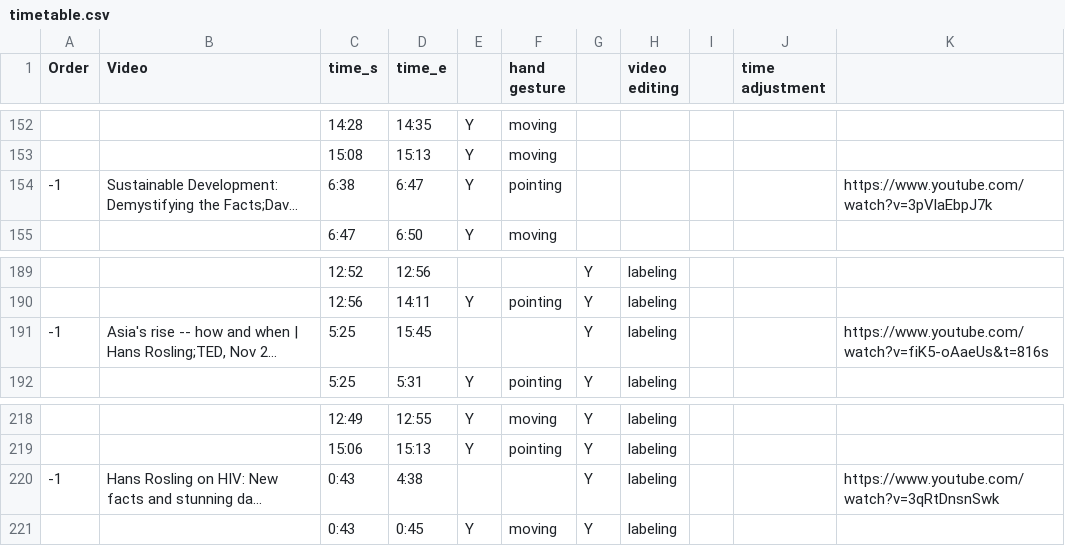
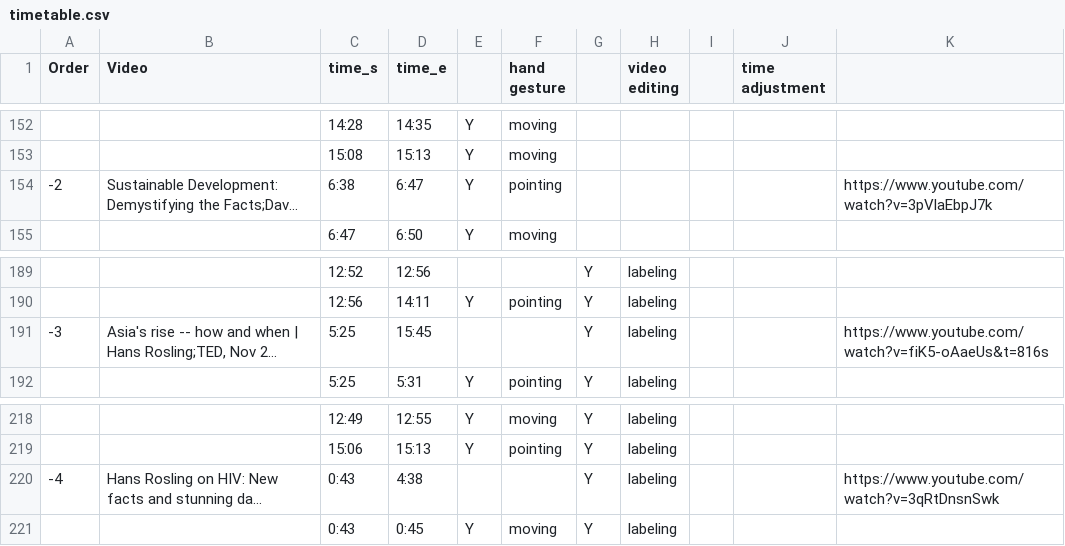
Before and after one commit to shinminjeong/chartgif, a CSV file: misc/timetable.csv, drawn as a sheet; only a part is shown, gaps mark what is left out; long unchanged cells end in …; the diff names each change by its address in the sheet, - before the commit and + after, or states it on an @@ line.

```diff
--- a/misc/timetable.csv
+++ b/misc/timetable.csv
-A154 (Order): -1
+A154 (Order): -2
-A191 (Order): -1
+A191 (Order): -3
-A220 (Order): -1
+A220 (Order): -4
```
Also changed, not shown: 4 other files.
